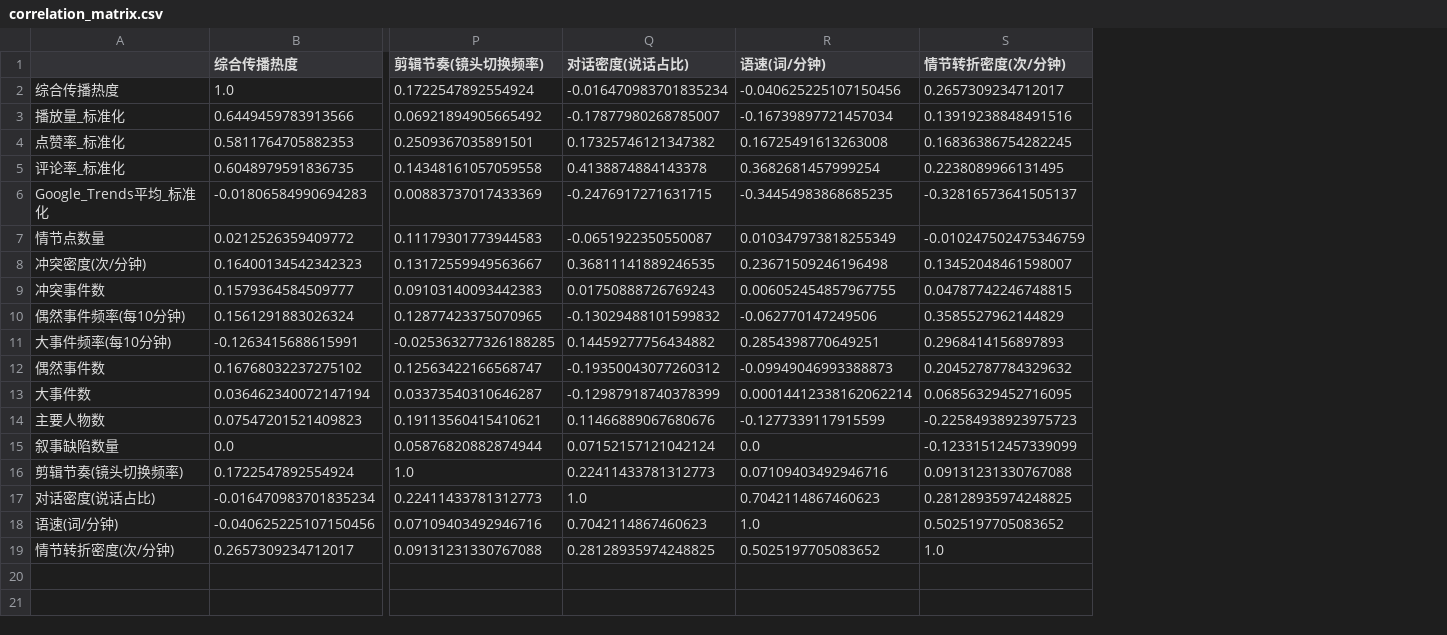
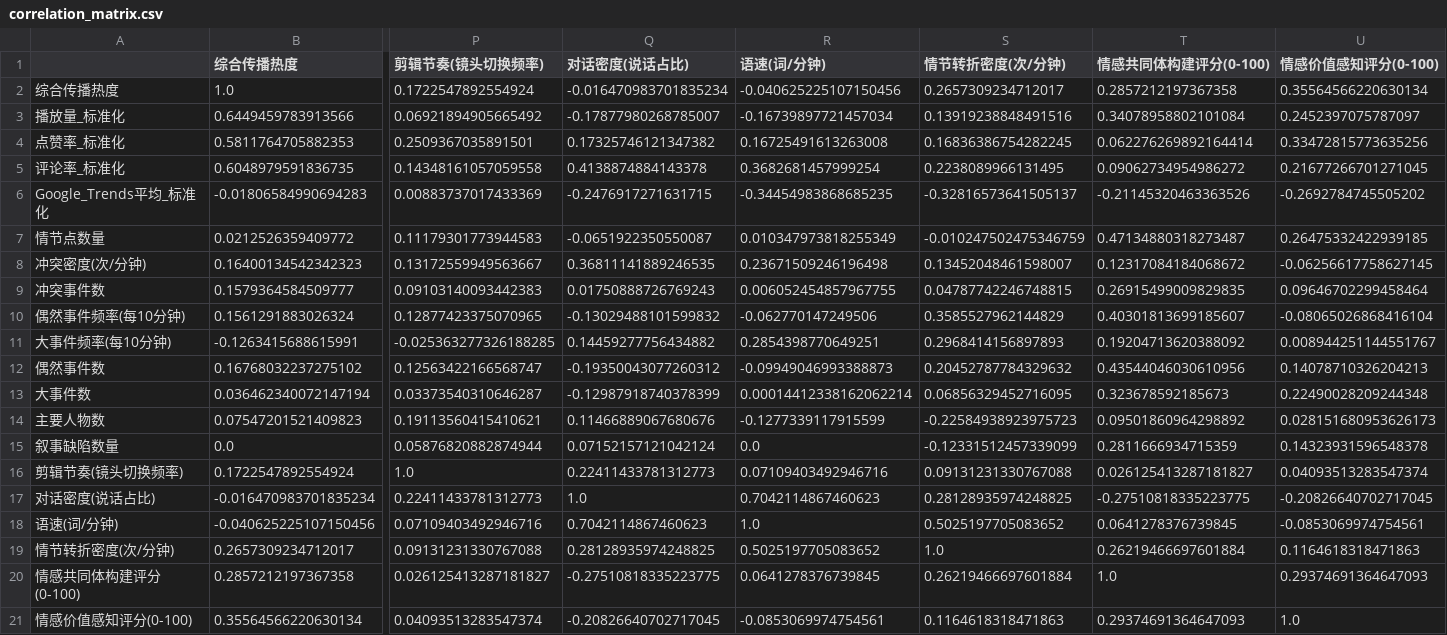
Before and after one commit to Mtiamo123/short-drama-analysis, a CSV file: data/correlation_matrix.csv, drawn as a sheet; only a part is shown, gaps mark what is left out; rows hold the shown columns only; the diff names each change by its address in the sheet, - before the commit and + after, or states it on an @@ line.

```diff
--- a/data/correlation_matrix.csv
+++ b/data/correlation_matrix.csv
+column T (情感共同体构建评分(0-100)), rows 2-19: 0.2857212197367358 | 0.34078958802101084 | 0.062276269892164414 | 0.09062734954986272 | -0.21145320463363526 | 0.47134880318273487 | 0.12317084184068672 | 0.26915499009829835 | 0.40301813699185607 | 0.19204713620388092 | 0.43544046030610956 | 0.323678592185673 | 0.09501860964298892 | 0.2811666934715359 | 0.026125413287181827 | -0.27510818335223775 | 0.0641278376739845 | 0.26219466697601884
+column U (情感价值感知评分(0-100)), rows 2-19: 0.35564566220630134 | 0.2452397075787097 | 0.33472815773635256 | 0.21677266701271045 | -0.2692784745505202 | 0.26475332422939185 | -0.06256617758627145 | 0.09646702299458464 | -0.08065026868416104 | 0.008944251144551767 | 0.14078710326204213 | 0.22490028209244348 | 0.028151680953626173 | 0.14323931596548378 | 0.04093513283547374 | -0.20826640702717045 | -0.0853069974754561 | 0.1164618318471863
+row 20: 情感共同体构建评分(0-100) | 0.2857212197367358 | 0.026125413287181827 | -0.27510818335223775 | 0.0641278376739845 | 0.26219466697601884 | 1.0 | 0.29374691364647093
+row 21: 情感价值感知评分(0-100) | 0.35564566220630134 | 0.04093513283547374 | -0.20826640702717045 | -0.0853069974754561 | 0.1164618318471863 | 0.29374691364647093 | 1.0
```
Also changed, not shown: data/feature_heat_correlation.csv, data/high_low_numeric_means.csv, 4 other files.
